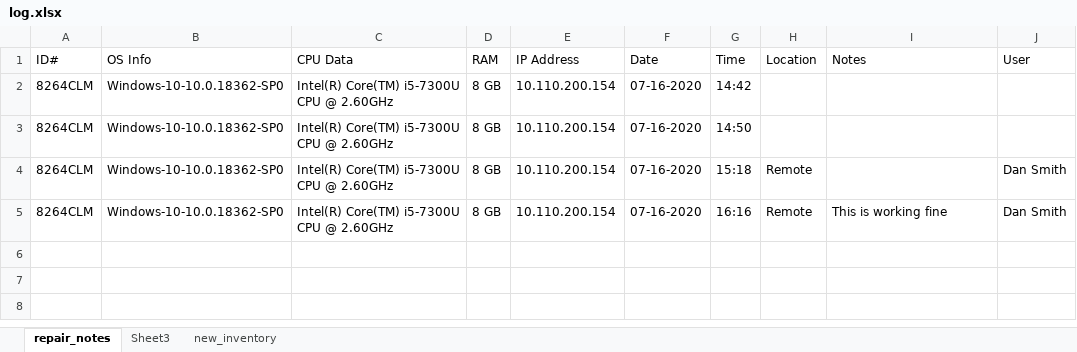
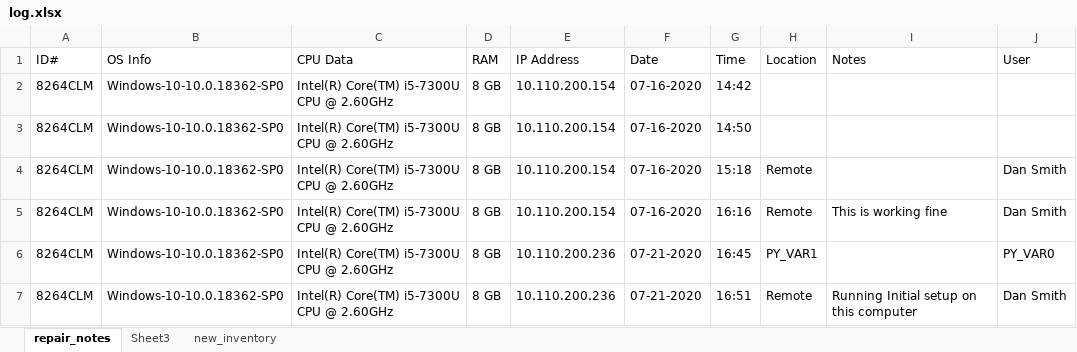
Before and after one commit to KentaroSmith/system-info-scan, an Excel workbook: log.xlsx, sheet repair_notes, drawn as a sheet; values as stored, in another font and other column widths than the file's, no borders; the diff names each change by its address in the sheet, - before the commit and + after, or states it on an @@ line.

```diff
--- a/log.xlsx (sheet repair_notes)
+++ b/log.xlsx (sheet repair_notes)
+row 6: 8264CLM | Windows-10-10.0.18362-SP0 | Intel(R) Core(TM) i5-7300U CPU @ 2.60GHz | 8 GB | 10.110.200.236 | 07-21-2020 | 16:45 | PY_VAR1 |  | PY_VAR0
+row 7: 8264CLM | Windows-10-10.0.18362-SP0 | Intel(R) Core(TM) i5-7300U CPU @ 2.60GHz | 8 GB | 10.110.200.236 | 07-21-2020 | 16:51 | Remote | Running Initial setup on this computer | Dan Smith
```
Also changed, not shown: 2 other files.
